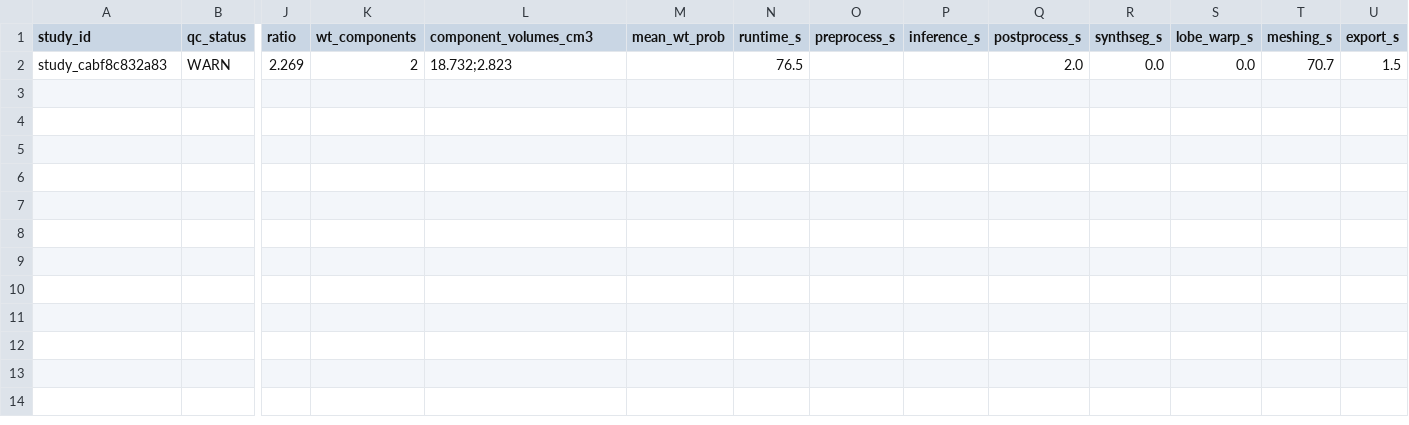
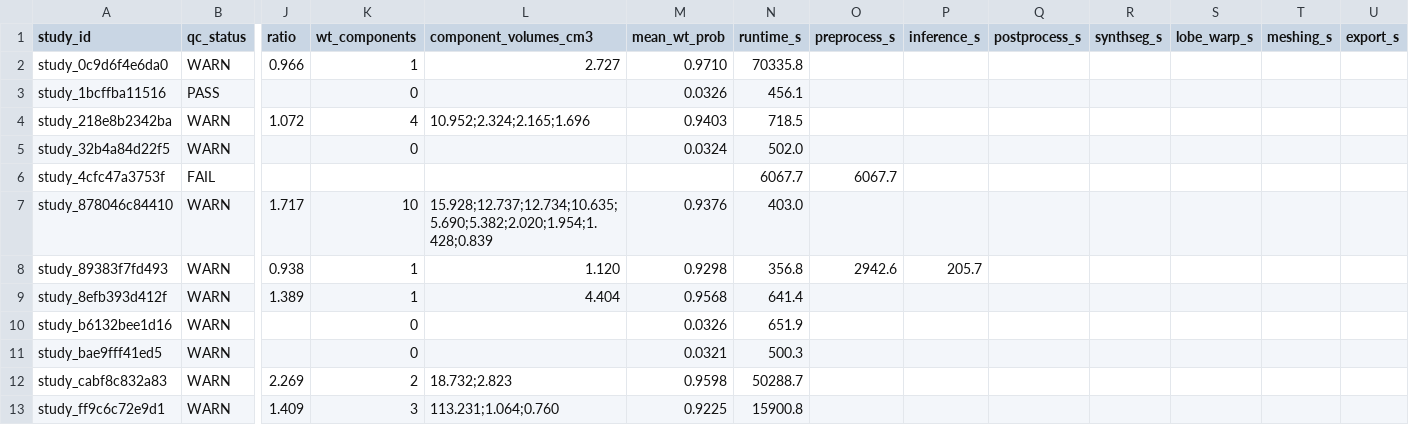
Before and after one commit to shaguftaraihaan/3d-brain-tumour-reconstruction-risk-analysis, a CSV file: reports/real_full_summary.csv, drawn as a sheet; only a part is shown, gaps mark what is left out; addresses are those after the commit; rows hold the shown columns only; the diff names each change by its address in the sheet, - before the commit and + after, or states it on an @@ line.

```diff
--- a/reports/real_full_summary.csv
+++ b/reports/real_full_summary.csv
+row 2: study_0c9d6f4e6da0 | WARN | 0.966 | 1 | 2.727 | 0.9710 | 70335.8
+row 3: study_1bcffba11516 | PASS |  | 0 |  | 0.0326 | 456.1
+row 4: study_218e8b2342ba | WARN | 1.072 | 4 | 10.952;2.324;2.165;1.696 | 0.9403 | 718.5
+row 5: study_32b4a84d22f5 | WARN |  | 0 |  | 0.0324 | 502.0
+row 6: study_4cfc47a3753f | FAIL |  |  |  |  | 6067.7 | 6067.7
+row 7: study_878046c84410 | WARN | 1.717 | 10 | 15.928;12.737;12.734;10.635;5.690;5.382;2.020;1.954;1.428;0.839 | 0.9376 | 403.0
+row 8: study_89383f7fd493 | WARN | 0.938 | 1 | 1.120 | 0.9298 | 356.8 | 2942.6 | 205.7
+row 9: study_8efb393d412f | WARN | 1.389 | 1 | 4.404 | 0.9568 | 641.4
+row 10: study_b6132bee1d16 | WARN |  | 0 |  | 0.0326 | 651.9
+row 11: study_bae9fff41ed5 | WARN |  | 0 |  | 0.0321 | 500.3
-M12 (mean_wt_prob): (empty)
+M12 (mean_wt_prob): 0.9598
-N12 (runtime_s): 76.5
+N12 (runtime_s): 50288.7
-Q12 (postprocess_s): 2.0
+Q12 (postprocess_s): (empty)
-R12 (synthseg_s): 0.0
+R12 (synthseg_s): (empty)
-S12 (lobe_warp_s): 0.0
+S12 (lobe_warp_s): (empty)
-T12 (meshing_s): 70.7
+T12 (meshing_s): (empty)
-U12 (export_s): 1.5
+U12 (export_s): (empty)
+row 13: study_ff9c6c72e9d1 | WARN | 1.409 | 3 | 113.231;1.064;0.760 | 0.9225 | 15900.8
```
